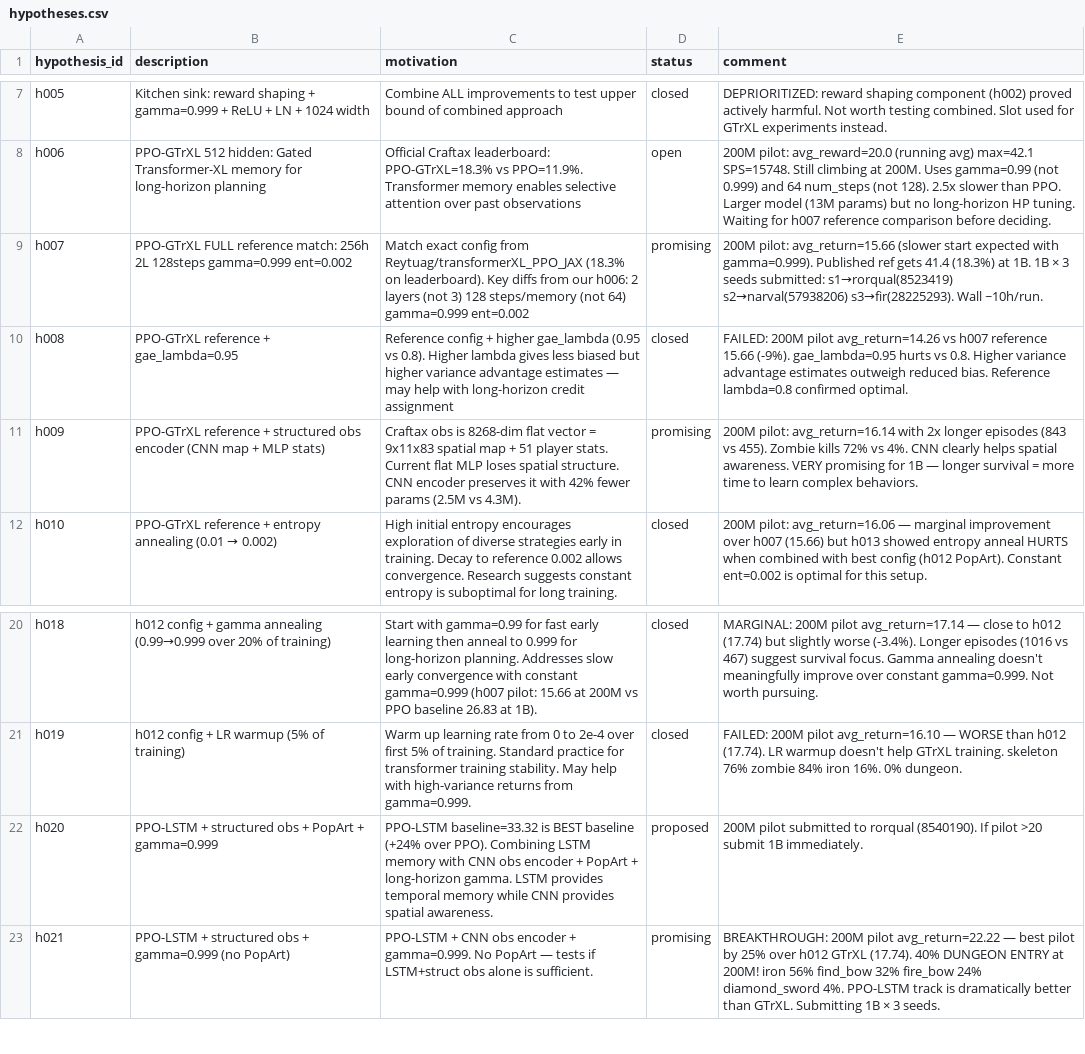
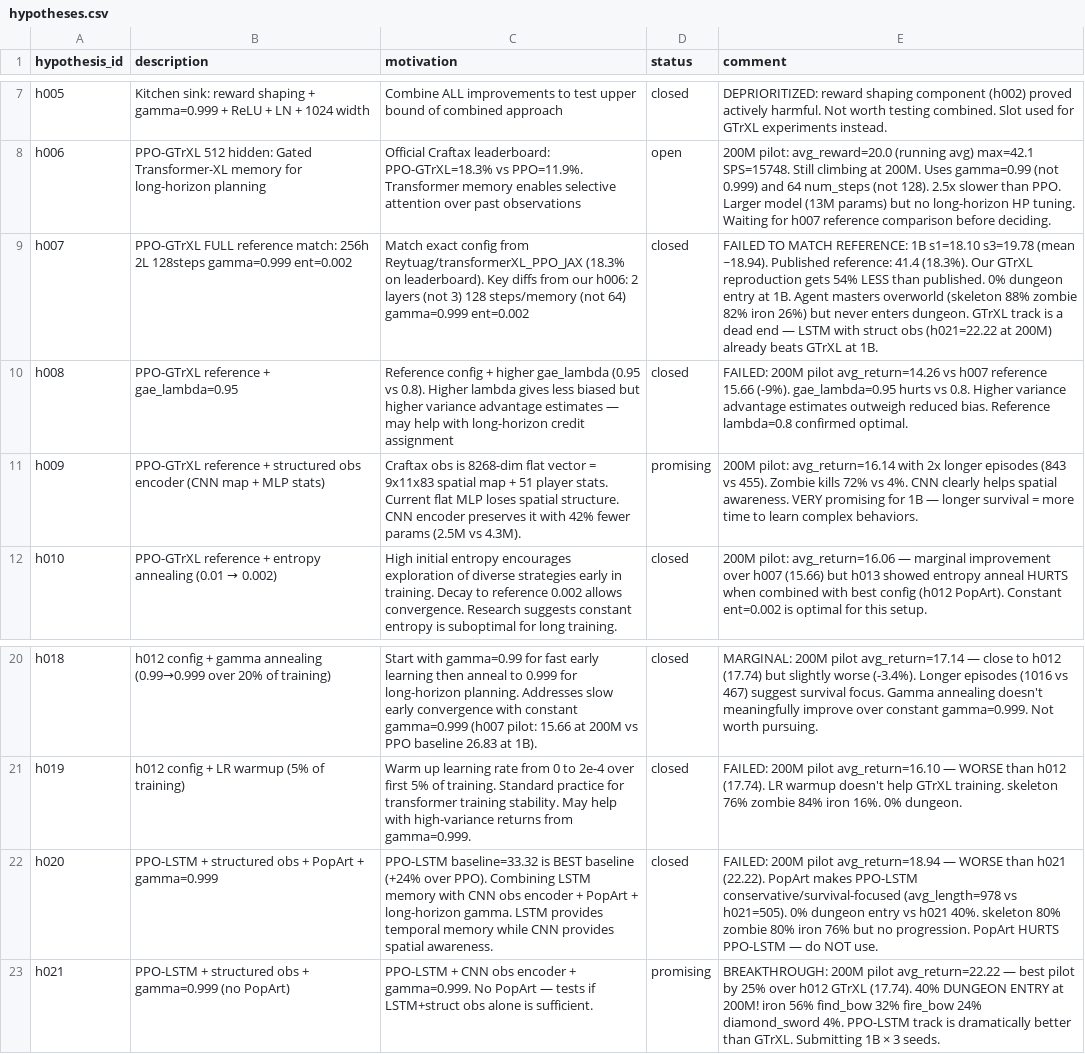
Before and after one commit to roger-creus/auto-craftax, a CSV file: results/hypotheses.csv, drawn as a sheet; only a part is shown, gaps mark what is left out; the diff names each change by its address in the sheet, - before the commit and + after, or states it on an @@ line.

```diff
--- a/results/hypotheses.csv
+++ b/results/hypotheses.csv
-D9 (status): promising
+D9 (status): closed
-E9 (comment): 200M pilot: avg_return=15.66 (slower start expected with gamma=0.999). Published ref gets 41.4 (18.3%) at 1B. 1B × 3 seeds submitted: s1→rorqual(8523419) s2→narval(57938206) s3→fir(28225293). Wall ~10h/run.
+E9 (comment): FAILED TO MATCH REFERENCE: 1B s1=18.10 s3=19.78 (mean ~18.94). Published reference: 41.4 (18.3%). Our GTrXL reproduction gets 54% LESS than published. 0% dungeon entry at 1B. Agent masters overworld (skeleton 88% zombie 82% iron 26%) but never enters dungeon. GTrXL track is a dead end — LSTM with struct obs (h021=22.22 at 200M) already beats GTrXL at 1B.
-D22 (status): proposed
+D22 (status): closed
-E22 (comment): 200M pilot submitted to rorqual (8540190). If pilot >20 submit 1B immediately.
+E22 (comment): FAILED: 200M pilot avg_return=18.94 — WORSE than h021 (22.22). PopArt makes PPO-LSTM conservative/survival-focused (avg_length=978 vs h021=505). 0% dungeon entry vs h021 40%. skeleton 80% zombie 80% iron 76% but no progression. PopArt HURTS PPO-LSTM — do NOT use.
```
Also changed, not shown: results/experiments.csv, 7 other files.
